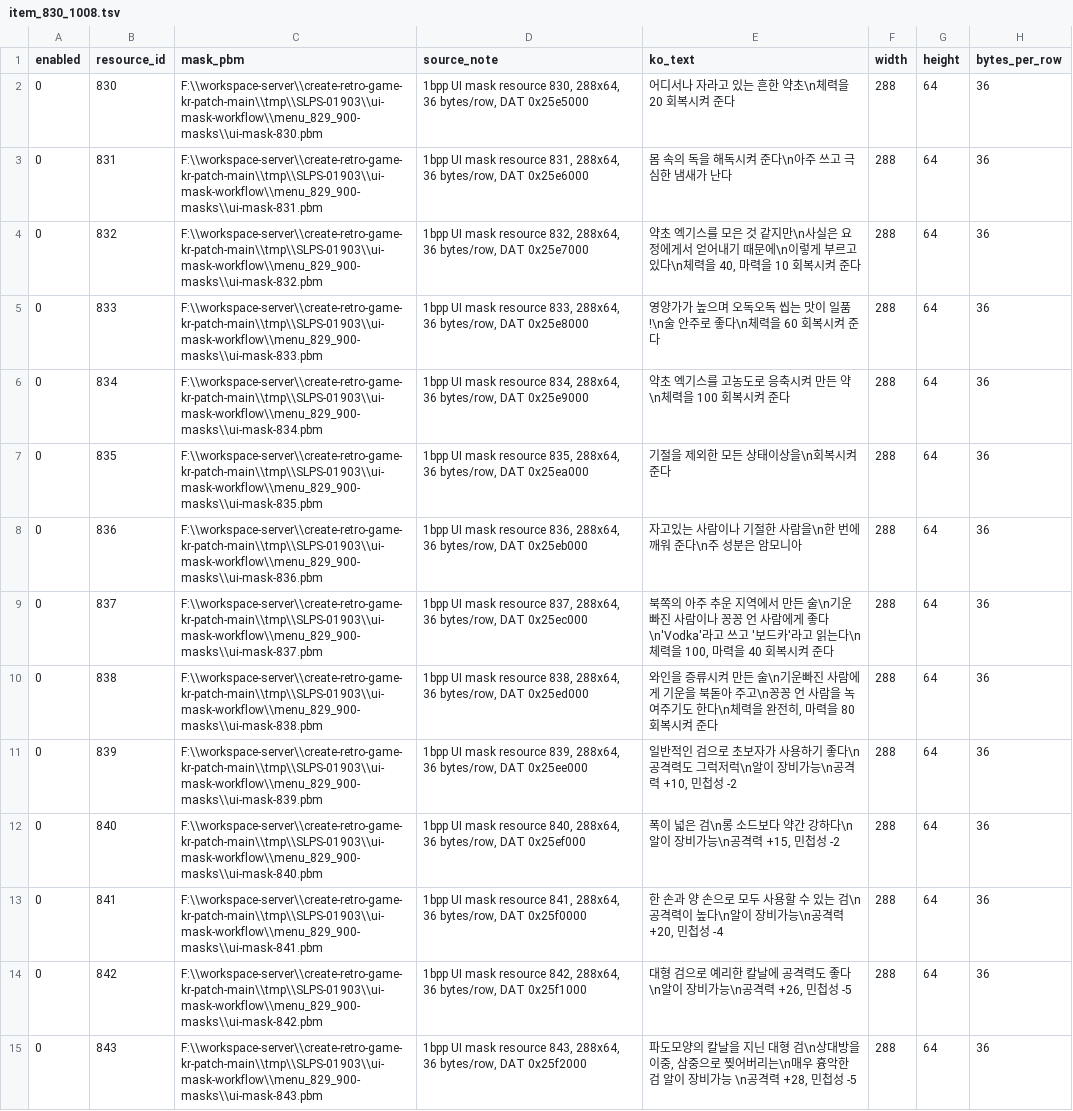
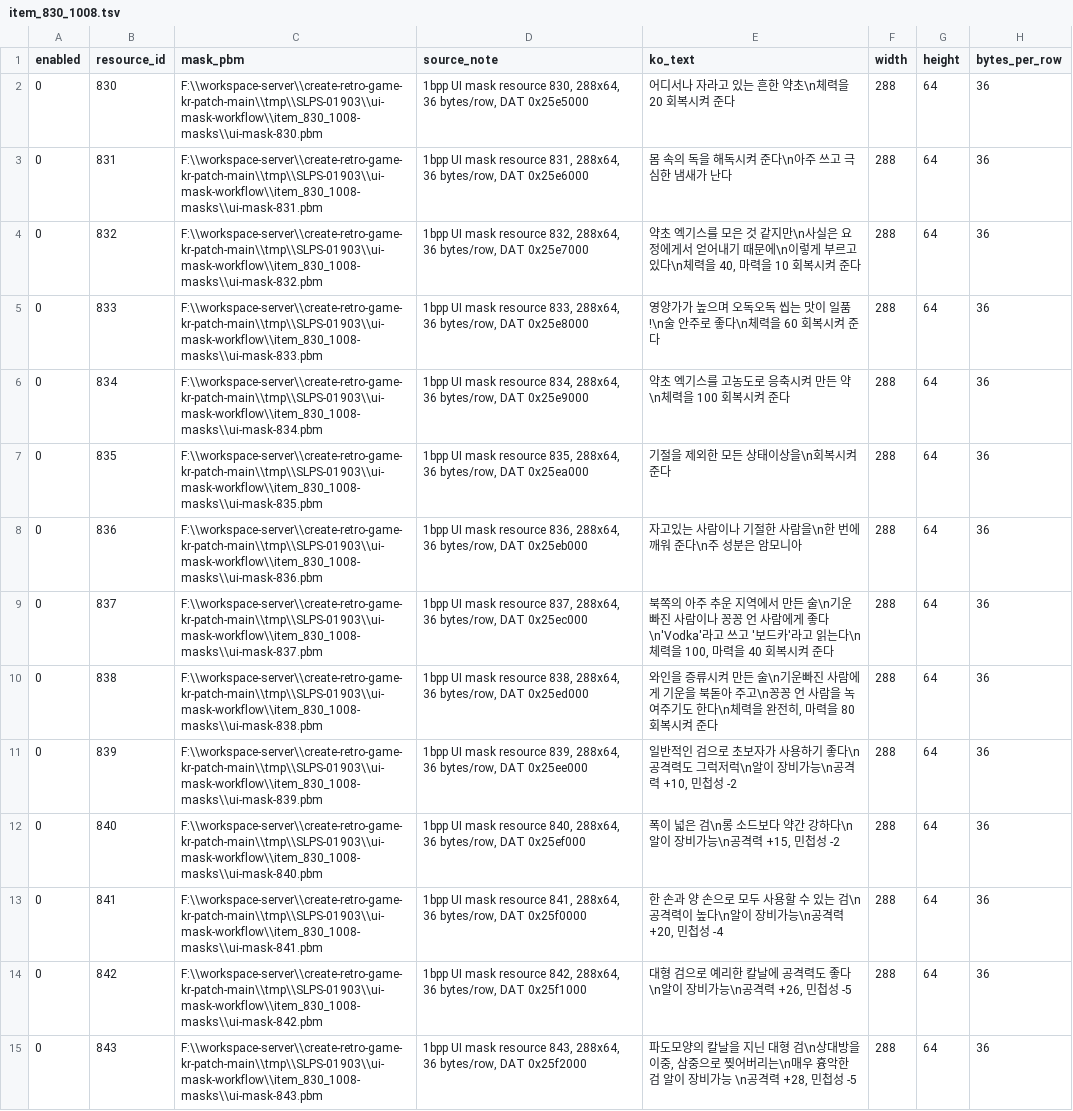
Before and after one commit to mmzz2-kuro/ft2-korean, a TSV file: trDatas/ui-mask-workflow/item_830_1008.tsv, drawn as a sheet; only a part is shown; the diff covers the shown part only; the diff names each change by its address in the sheet, - before the commit and + after, or states it on an @@ line.

```diff
--- a/trDatas/ui-mask-workflow/item_830_1008.tsv
+++ b/trDatas/ui-mask-workflow/item_830_1008.tsv
-C2 (mask_pbm): F:\\workspace-server\\create-retro-game-kr-patch-main\\tmp\\SLPS-01903\\ui-mask-workflow\\menu_829_900-masks\\ui-mask-830.pbm
+C2 (mask_pbm): F:\\workspace-server\\create-retro-game-kr-patch-main\\tmp\\SLPS-01903\\ui-mask-workflow\\item_830_1008-masks\\ui-mask-830.pbm
-C3 (mask_pbm): F:\\workspace-server\\create-retro-game-kr-patch-main\\tmp\\SLPS-01903\\ui-mask-workflow\\menu_829_900-masks\\ui-mask-831.pbm
+C3 (mask_pbm): F:\\workspace-server\\create-retro-game-kr-patch-main\\tmp\\SLPS-01903\\ui-mask-workflow\\item_830_1008-masks\\ui-mask-831.pbm
-C4 (mask_pbm): F:\\workspace-server\\create-retro-game-kr-patch-main\\tmp\\SLPS-01903\\ui-mask-workflow\\menu_829_900-masks\\ui-mask-832.pbm
+C4 (mask_pbm): F:\\workspace-server\\create-retro-game-kr-patch-main\\tmp\\SLPS-01903\\ui-mask-workflow\\item_830_1008-masks\\ui-mask-832.pbm
-C5 (mask_pbm): F:\\workspace-server\\create-retro-game-kr-patch-main\\tmp\\SLPS-01903\\ui-mask-workflow\\menu_829_900-masks\\ui-mask-833.pbm
+C5 (mask_pbm): F:\\workspace-server\\create-retro-game-kr-patch-main\\tmp\\SLPS-01903\\ui-mask-workflow\\item_830_1008-masks\\ui-mask-833.pbm
-C6 (mask_pbm): F:\\workspace-server\\create-retro-game-kr-patch-main\\tmp\\SLPS-01903\\ui-mask-workflow\\menu_829_900-masks\\ui-mask-834.pbm
+C6 (mask_pbm): F:\\workspace-server\\create-retro-game-kr-patch-main\\tmp\\SLPS-01903\\ui-mask-workflow\\item_830_1008-masks\\ui-mask-834.pbm
-C7 (mask_pbm): F:\\workspace-server\\create-retro-game-kr-patch-main\\tmp\\SLPS-01903\\ui-mask-workflow\\menu_829_900-masks\\ui-mask-835.pbm
+C7 (mask_pbm): F:\\workspace-server\\create-retro-game-kr-patch-main\\tmp\\SLPS-01903\\ui-mask-workflow\\item_830_1008-masks\\ui-mask-835.pbm
-C8 (mask_pbm): F:\\workspace-server\\create-retro-game-kr-patch-main\\tmp\\SLPS-01903\\ui-mask-workflow\\menu_829_900-masks\\ui-mask-836.pbm
+C8 (mask_pbm): F:\\workspace-server\\create-retro-game-kr-patch-main\\tmp\\SLPS-01903\\ui-mask-workflow\\item_830_1008-masks\\ui-mask-836.pbm
-C9 (mask_pbm): F:\\workspace-server\\create-retro-game-kr-patch-main\\tmp\\SLPS-01903\\ui-mask-workflow\\menu_829_900-masks\\ui-mask-837.pbm
+C9 (mask_pbm): F:\\workspace-server\\create-retro-game-kr-patch-main\\tmp\\SLPS-01903\\ui-mask-workflow\\item_830_1008-masks\\ui-mask-837.pbm
-C10 (mask_pbm): F:\\workspace-server\\create-retro-game-kr-patch-main\\tmp\\SLPS-01903\\ui-mask-workflow\\menu_829_900-masks\\ui-mask-838.pbm
+C10 (mask_pbm): F:\\workspace-server\\create-retro-game-kr-patch-main\\tmp\\SLPS-01903\\ui-mask-workflow\\item_830_1008-masks\\ui-mask-838.pbm
-C11 (mask_pbm): F:\\workspace-server\\create-retro-game-kr-patch-main\\tmp\\SLPS-01903\\ui-mask-workflow\\menu_829_900-masks\\ui-mask-839.pbm
+C11 (mask_pbm): F:\\workspace-server\\create-retro-game-kr-patch-main\\tmp\\SLPS-01903\\ui-mask-workflow\\item_830_1008-masks\\ui-mask-839.pbm
-C12 (mask_pbm): F:\\workspace-server\\create-retro-game-kr-patch-main\\tmp\\SLPS-01903\\ui-mask-workflow\\menu_829_900-masks\\ui-mask-840.pbm
+C12 (mask_pbm): F:\\workspace-server\\create-retro-game-kr-patch-main\\tmp\\SLPS-01903\\ui-mask-workflow\\item_830_1008-masks\\ui-mask-840.pbm
-C13 (mask_pbm): F:\\workspace-server\\create-retro-game-kr-patch-main\\tmp\\SLPS-01903\\ui-mask-workflow\\menu_829_900-masks\\ui-mask-841.pbm
+C13 (mask_pbm): F:\\workspace-server\\create-retro-game-kr-patch-main\\tmp\\SLPS-01903\\ui-mask-workflow\\item_830_1008-masks\\ui-mask-841.pbm
-C14 (mask_pbm): F:\\workspace-server\\create-retro-game-kr-patch-main\\tmp\\SLPS-01903\\ui-mask-workflow\\menu_829_900-masks\\ui-mask-842.pbm
+C14 (mask_pbm): F:\\workspace-server\\create-retro-game-kr-patch-main\\tmp\\SLPS-01903\\ui-mask-workflow\\item_830_1008-masks\\ui-mask-842.pbm
-C15 (mask_pbm): F:\\workspace-server\\create-retro-game-kr-patch-main\\tmp\\SLPS-01903\\ui-mask-workflow\\menu_829_900-masks\\ui-mask-843.pbm
+C15 (mask_pbm): F:\\workspace-server\\create-retro-game-kr-patch-main\\tmp\\SLPS-01903\\ui-mask-workflow\\item_830_1008-masks\\ui-mask-843.pbm
```
Also changed, not shown: 165 edited cells elsewhere in this file, trDatas/ui-mask-workflow/day_1151_1168.tsv, trDatas/ui-mask-workflow/menu_1009_1080.tsv, 1 other file.
